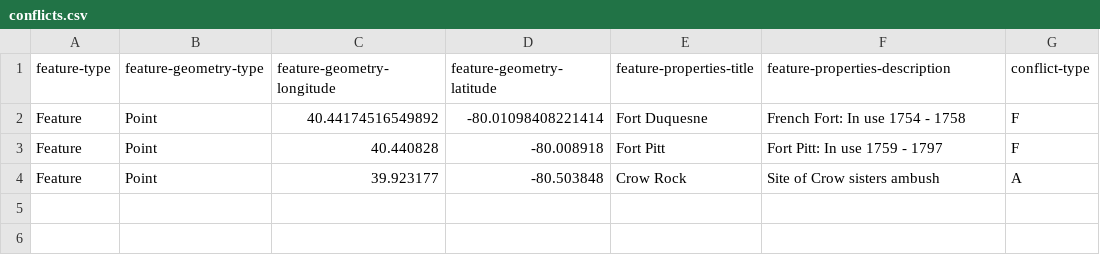
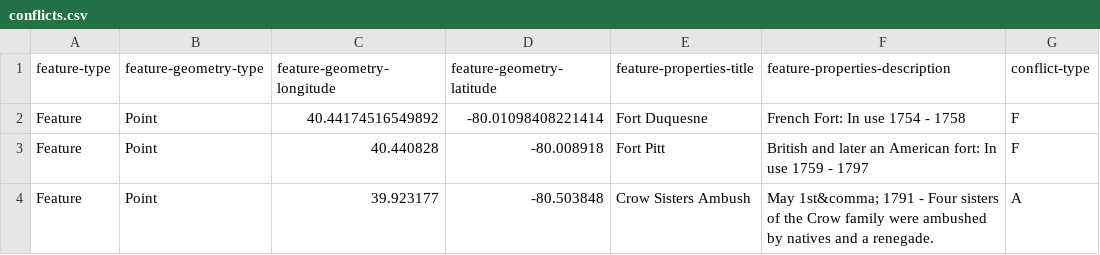
Before and after one commit to nathanealy/AWSLamda, a CSV file: conflicts.csv, drawn as a sheet.

Commit message:
Database changes

```diff
--- a/conflicts.csv
+++ b/conflicts.csv
@@ -2,3 +2,3 @@ feature-type, feature-geometry-type, feature-geometry-longitude, feature-geometr
 Feature,Point, 40.44174516549892, -80.01098408221414, Fort Duquesne, French Fort: In use 1754 - 1758, F
-Feature,Point, 40.440828, -80.008918, Fort Pitt, Fort Pitt: In use 1759 - 1797, F
-Feature,Point, 39.923177, -80.503848, Crow Rock, Site of Crow sisters ambush, A
+Feature,Point, 40.440828, -80.008918, Fort Pitt, British and later an American fort: In use 1759 - 1797, F
+Feature,Point, 39.923177, -80.503848, Crow Sisters Ambush, May 1st&comma; 1791 - Four sisters of the Crow family were ambushed by natives and a renegade., A
```
